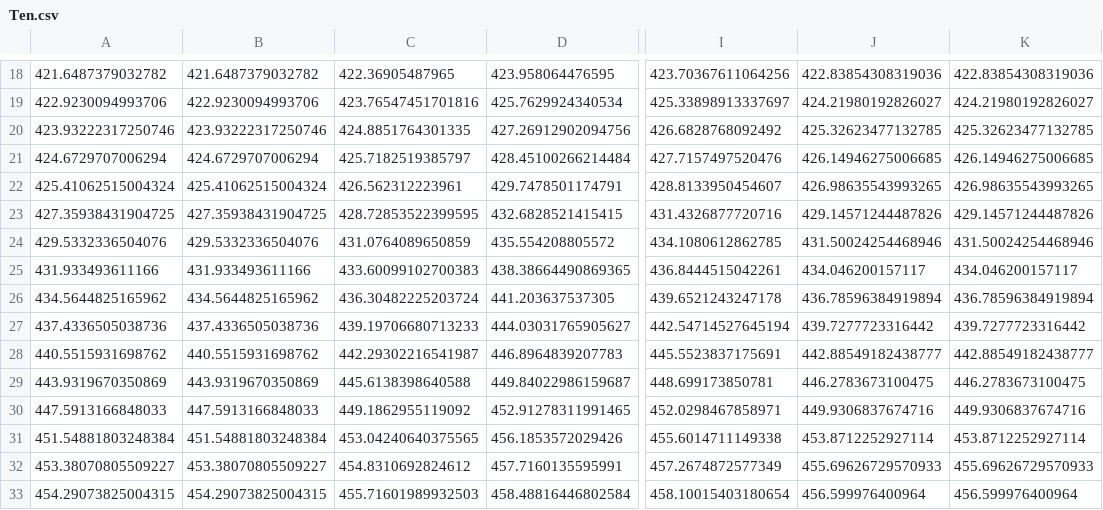
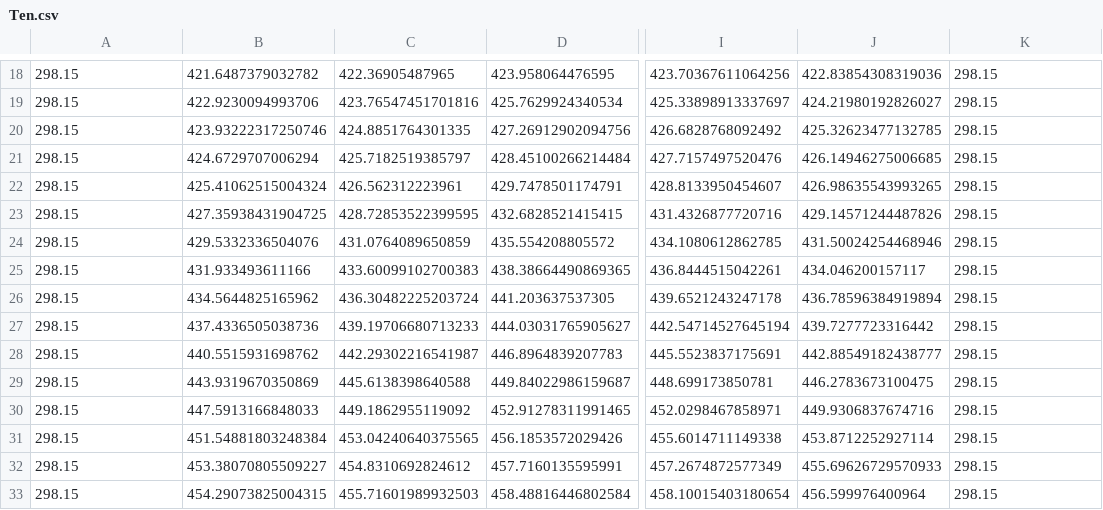
Before and after one commit to temisAP/TCCT, a CSV file: PCB/Results/Ten.csv, drawn as a sheet; only a part is shown, gaps mark what is left out; the diff covers the shown part only; the diff names each change by its address in the sheet, - before the commit and + after, or states it on an @@ line.

```diff
--- a/PCB/Results/Ten.csv
+++ b/PCB/Results/Ten.csv
-A18: 421.6487379032782
+A18: 298.15
-K18: 422.83854308319036
+K18: 298.15
-A19: 422.9230094993706
+A19: 298.15
-K19: 424.21980192826027
+K19: 298.15
-A20: 423.93222317250746
+A20: 298.15
-K20: 425.32623477132785
+K20: 298.15
-A21: 424.6729707006294
+A21: 298.15
-K21: 426.14946275006685
+K21: 298.15
-A22: 425.41062515004324
+A22: 298.15
-K22: 426.98635543993265
+K22: 298.15
-A23: 427.35938431904725
+A23: 298.15
-K23: 429.14571244487826
+K23: 298.15
-A24: 429.5332336504076
+A24: 298.15
-K24: 431.50024254468946
+K24: 298.15
-A25: 431.933493611166
+A25: 298.15
-K25: 434.046200157117
+K25: 298.15
-A26: 434.5644825165962
+A26: 298.15
-K26: 436.78596384919894
+K26: 298.15
-A27: 437.4336505038736
+A27: 298.15
-K27: 439.7277723316442
+K27: 298.15
-A28: 440.5515931698762
+A28: 298.15
-K28: 442.88549182438777
+K28: 298.15
-A29: 443.9319670350869
+A29: 298.15
-K29: 446.2783673100475
+K29: 298.15
-A30: 447.5913166848033
+A30: 298.15
-K30: 449.9306837674716
+K30: 298.15
-A31: 451.54881803248384
+A31: 298.15
-K31: 453.8712252927114
+K31: 298.15
-A32: 453.38070805509227
+A32: 298.15
-K32: 455.69626729570933
+K32: 298.15
-A33: 454.29073825004315
+A33: 298.15
-K33: 456.599976400964
+K33: 298.15
```
Also changed, not shown: 106 edited cells elsewhere in this file, PCB/Results/Tb1n.csv, PCB/Results/Tb2n.csv, 19 other files.
